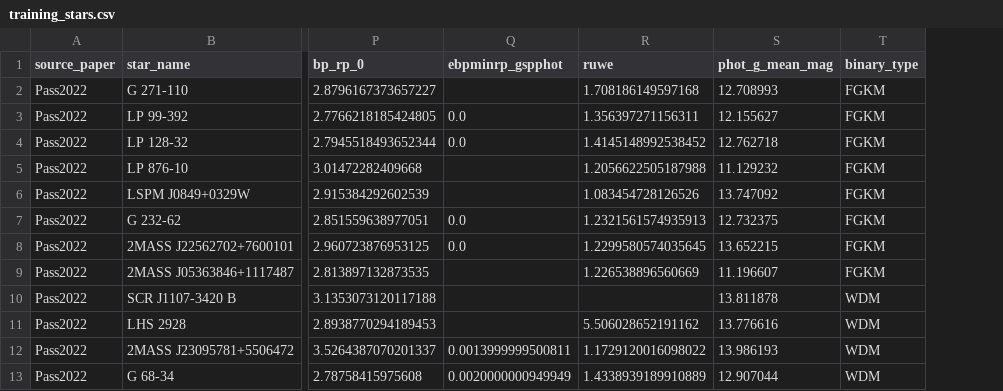
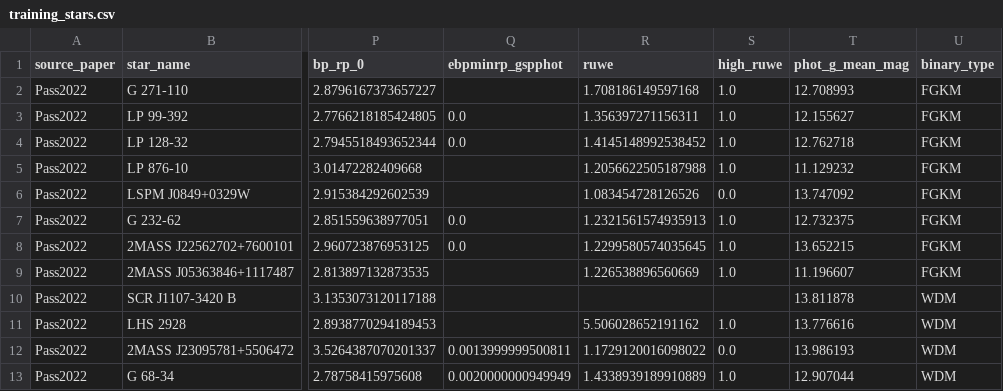
Before and after one commit to alanx1234/cf_xmatch, a CSV file: cf_data/training_stars.csv, drawn as a sheet; only a part is shown, gaps mark what is left out; the diff names each change by its address in the sheet, - before the commit and + after, or states it on an @@ line.

```diff
--- a/cf_data/training_stars.csv
+++ b/cf_data/training_stars.csv
+column S (high_ruwe), rows 2-13: 1.0 | 1.0 | 1.0 | 1.0 | 0.0 | 1.0 | 1.0 | 1.0 |  | 1.0 | 0.0 | 1.0
```
Also changed, not shown: 2 other files.
